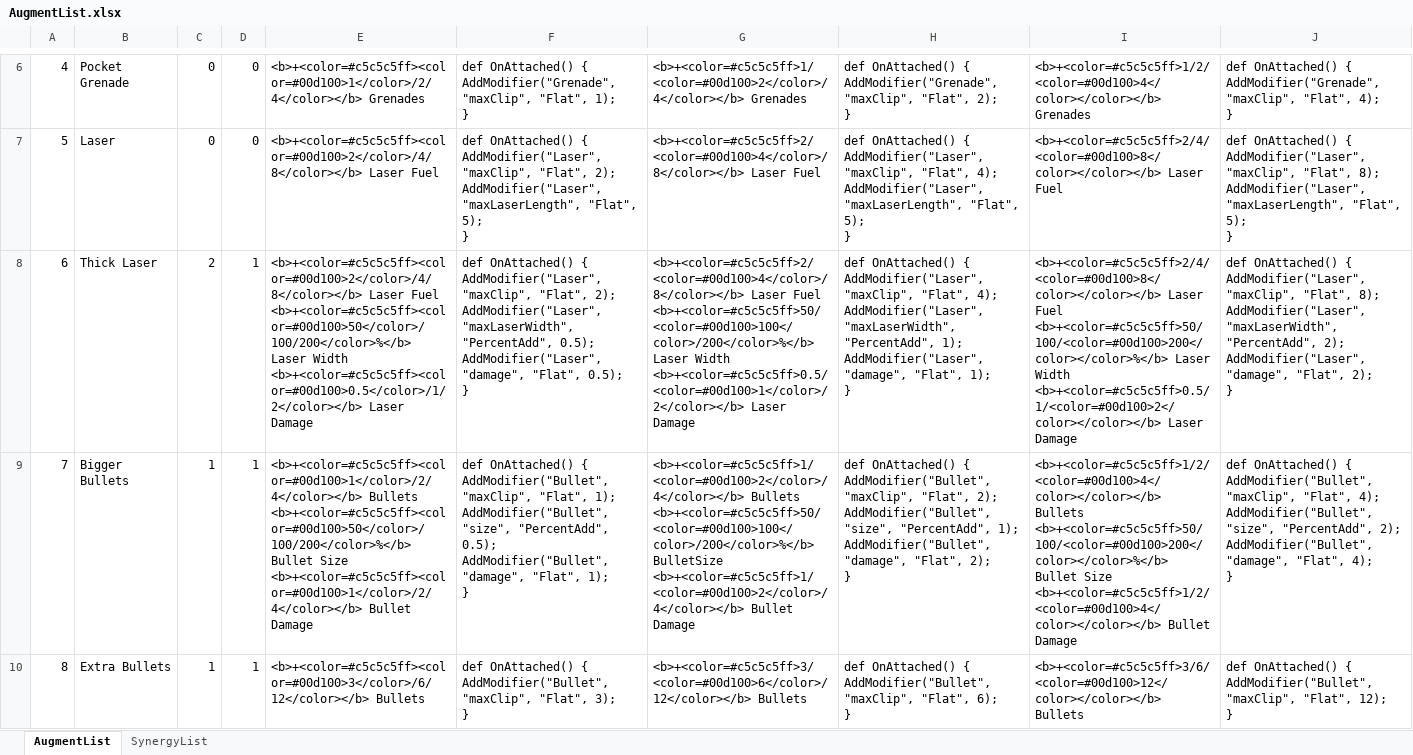
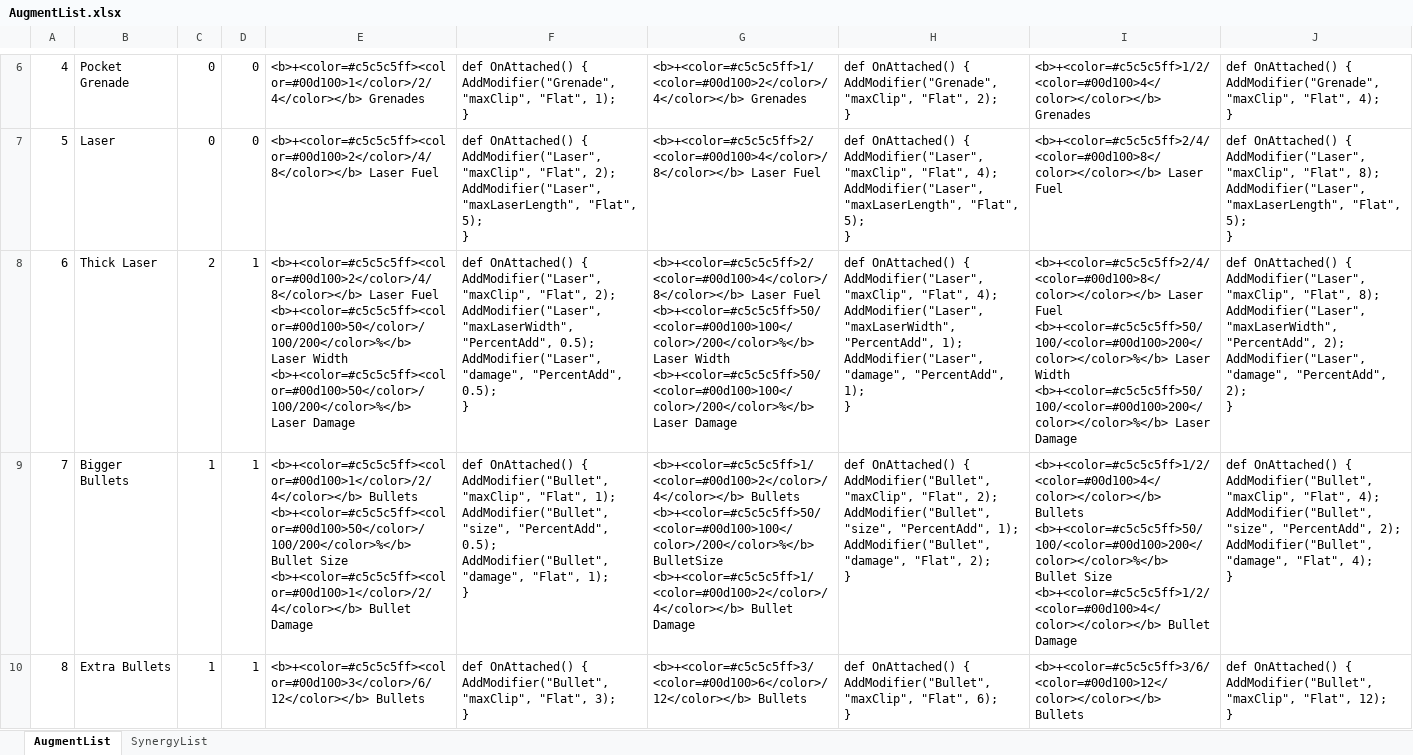
Before and after one commit to dannyli0109/BulletPP, an Excel workbook: Assets/StreamingAssets/AugmentList.xlsx, sheet AugmentList, drawn as a sheet; only a part is shown, gaps mark what is left out; values as stored, in another font and other column widths than the file's, no borders; ↵ is a line break in a cell; the diff names each change by its address in the sheet, - before the commit and + after, or states it on an @@ line.

Commit message:
change laser augment to + % instead of flat damage

```diff
--- a/Assets/StreamingAssets/AugmentList.xlsx (sheet AugmentList)
+++ b/Assets/StreamingAssets/AugmentList.xlsx (sheet AugmentList)
-E8: …Laser Width ↵ <b>+<color=#c5c5c5ff><color=#00d100>0.5</color>/1/2</color></b> Laser Damage
+E8: …Laser Width ↵ <b>+<color=#c5c5c5ff><color=#00d100>50</color>/100/200</color>%</b> Laser Damage
-F8: …AddModifier("Laser", "damage", "Flat", 0.5); ↵ }
+F8: …AddModifier("Laser", "damage", "PercentAdd", 0.5); ↵ }
-G8: …Laser Width ↵ <b>+<color=#c5c5c5ff>0.5/<color=#00d100>1</color>/2</color></b> Laser Damage
+G8: …Laser Width ↵ <b>+<color=#c5c5c5ff>50/<color=#00d100>100</color>/200</color>%</b> Laser Damage
-H8: …AddModifier("Laser", "damage", "Flat", 1); ↵ }
+H8: …AddModifier("Laser", "damage", "PercentAdd", 1); ↵ }
-I8: …Laser Width ↵ <b>+<color=#c5c5c5ff>0.5/1/<color=#00d100>2</color></color></b> Laser Damage
+I8: …Laser Width ↵ <b>+<color=#c5c5c5ff>50/100/<color=#00d100>200</color></color>%</b> Laser Damage
-J8: …AddModifier("Laser", "damage", "Flat", 2); ↵ }
+J8: …AddModifier("Laser", "damage", "PercentAdd", 2); ↵ }
```
Also changed, not shown: 2 other files.
